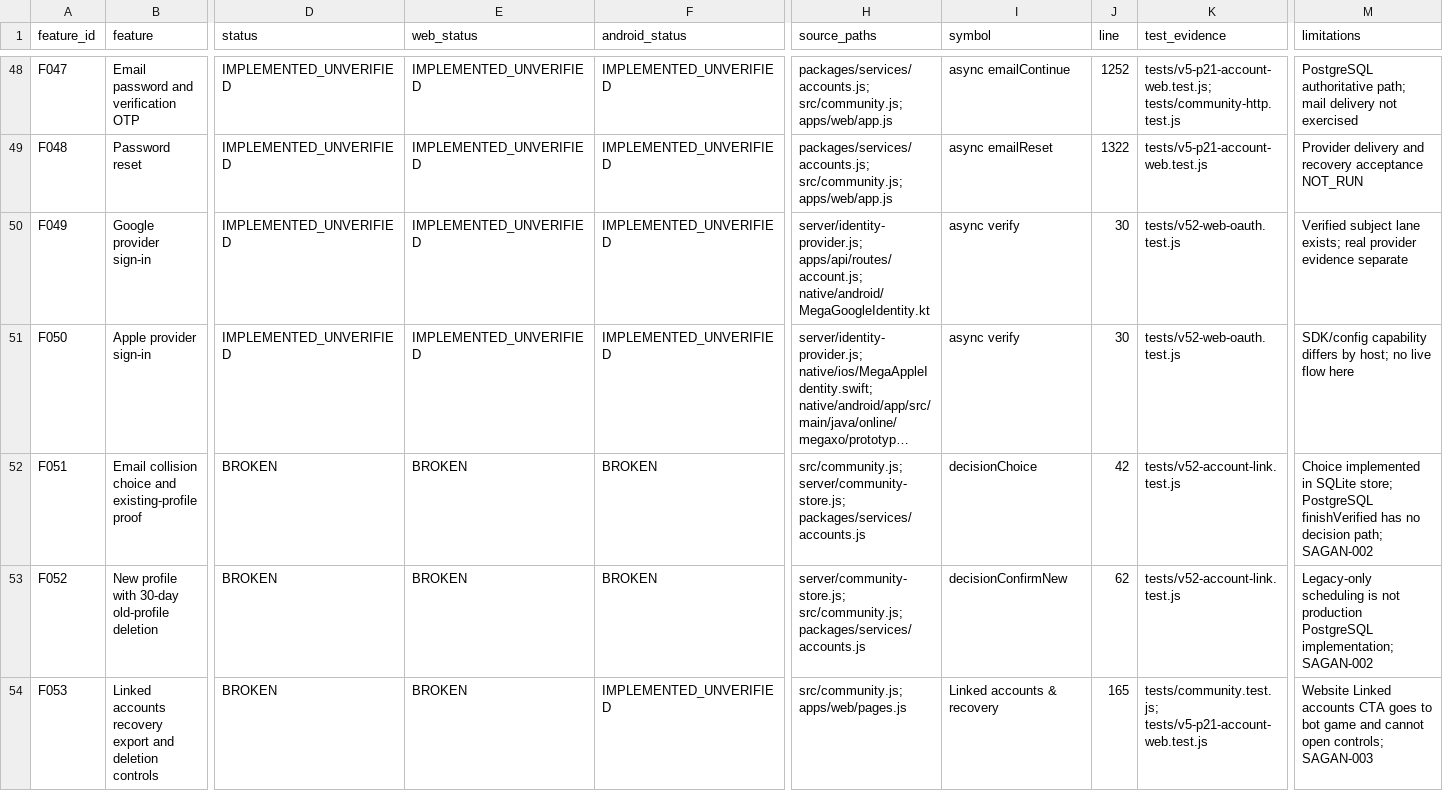
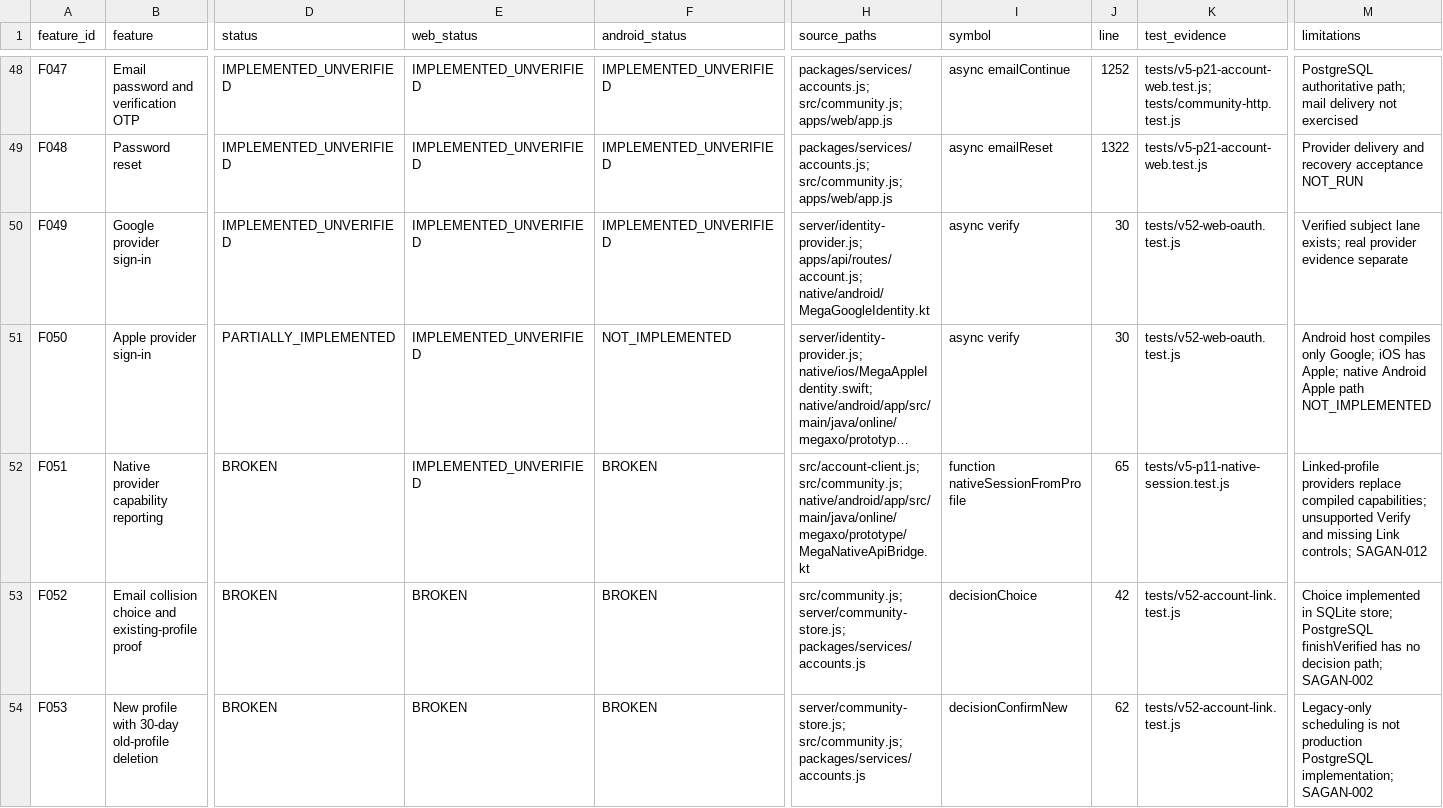
Before and after one commit to oculusrex14/Mega-XO, a CSV file: docs/v5.2/final-audit/features/FEATURE-INVENTORY.csv, drawn as a sheet; only a part is shown, gaps mark what is left out; long unchanged cells end in …; the diff covers the shown part only; the diff names each change by its address in the sheet, - before the commit and + after, or states it on an @@ line.

```diff
--- a/docs/v5.2/final-audit/features/FEATURE-INVENTORY.csv
+++ b/docs/v5.2/final-audit/features/FEATURE-INVENTORY.csv
-D51 (status): IMPLEMENTED_UNVERIFIED
+D51 (status): PARTIALLY_IMPLEMENTED
-F51 (android_status): IMPLEMENTED_UNVERIFIED
+F51 (android_status): NOT_IMPLEMENTED
-M51 (limitations): SDK/config capability differs by host; no live flow here
+M51 (limitations): Android host compiles only Google; iOS has Apple; native Android Apple path NOT_IMPLEMENTED
-B52 (feature): Email collision choice and existing-profile proof
+B52 (feature): Native provider capability reporting
-E52 (web_status): BROKEN
+E52 (web_status): IMPLEMENTED_UNVERIFIED
-H52 (source_paths): src/community.js; server/community-store.js; packages/services/accounts.js
+H52 (source_paths): src/account-client.js; src/community.js; native/android/app/src/main/java/online/megaxo/prototype/MegaNativeApiBridge.kt
-I52 (symbol): decisionChoice
+I52 (symbol): function nativeSessionFromProfile
-J52 (line): 42
+J52 (line): 65
-K52 (test_evidence): tests/v52-account-link.test.js
+K52 (test_evidence): tests/v5-p11-native-session.test.js
-M52 (limitations): Choice implemented in SQLite store; PostgreSQL finishVerified has no decision path; SAGAN-002
+M52 (limitations): Linked-profile providers replace compiled capabilities; unsupported Verify and missing Link controls; SAGAN-012
-B53 (feature): New profile with 30-day old-profile deletion
+B53 (feature): Email collision choice and existing-profile proof
-H53 (source_paths): server/community-store.js; src/community.js; packages/services/accounts.js
+H53 (source_paths): src/community.js; server/community-store.js; packages/services/accounts.js
-I53 (symbol): decisionConfirmNew
+I53 (symbol): decisionChoice
-J53 (line): 62
+J53 (line): 42
-M53 (limitations): Legacy-only scheduling is not production PostgreSQL implementation; SAGAN-002
+M53 (limitations): Choice implemented in SQLite store; PostgreSQL finishVerified has no decision path; SAGAN-002
-B54 (feature): Linked accounts recovery export and deletion controls
+B54 (feature): New profile with 30-day old-profile deletion
-F54 (android_status): IMPLEMENTED_UNVERIFIED
+F54 (android_status): BROKEN
-H54 (source_paths): src/community.js; apps/web/pages.js
+H54 (source_paths): server/community-store.js; src/community.js; packages/services/accounts.js
-I54 (symbol): Linked accounts & recovery
+I54 (symbol): decisionConfirmNew
-J54 (line): 165
+J54 (line): 62
-K54 (test_evidence): tests/community.test.js; tests/v5-p21-account-web.test.js
+K54 (test_evidence): tests/v52-account-link.test.js
-M54 (limitations): Website Linked accounts CTA goes to bot game and cannot open controls; SAGAN-003
+M54 (limitations): Legacy-only scheduling is not production PostgreSQL implementation; SAGAN-002
```
Also changed, not shown: 2 added rows and 120 edited cells elsewhere in this file, docs/v5.2/final-audit/features/FEATURE-PARITY-MATRIX.csv, 17 other files.
